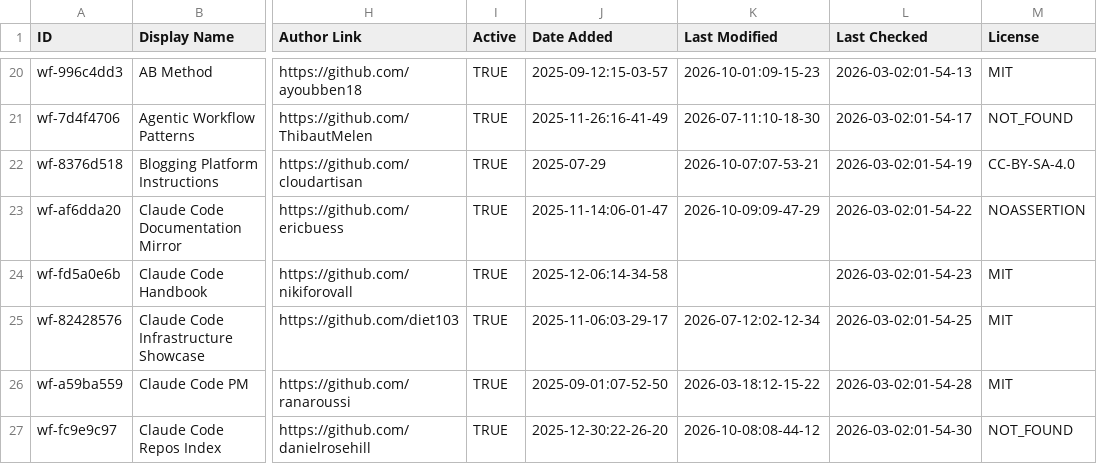
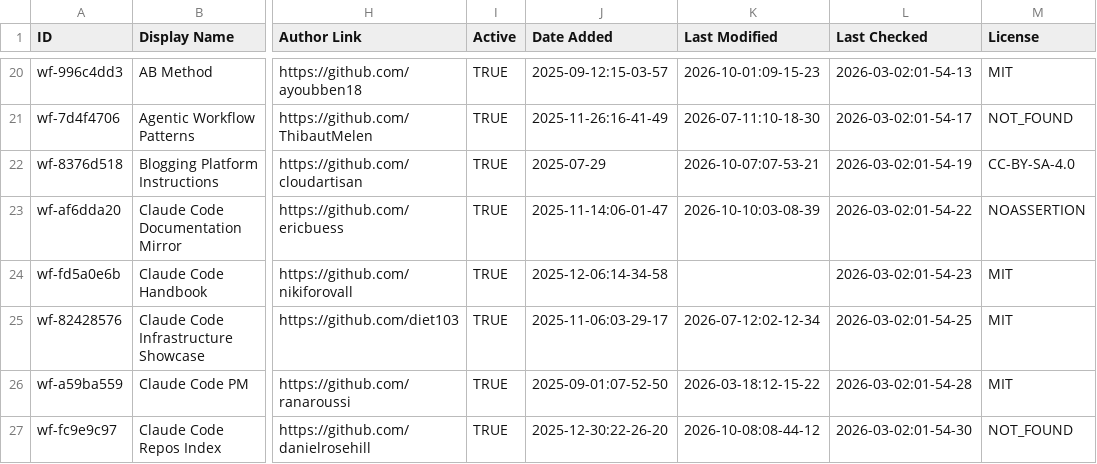
Before and after one commit to mdelmaschio-cpu/awesome-claude-code, a CSV file: THE_RESOURCES_TABLE.csv, drawn as a sheet; only a part is shown, gaps mark what is left out; the diff covers the shown part only; the diff names each change by its address in the sheet, - before the commit and + after, or states it on an @@ line.

```diff
--- a/THE_RESOURCES_TABLE.csv
+++ b/THE_RESOURCES_TABLE.csv
-K23 (Last Modified): 2026-10-09:09-47-29
+K23 (Last Modified): 2026-10-10:03-08-39
```
Also changed, not shown: 52 edited cells elsewhere in this file.
